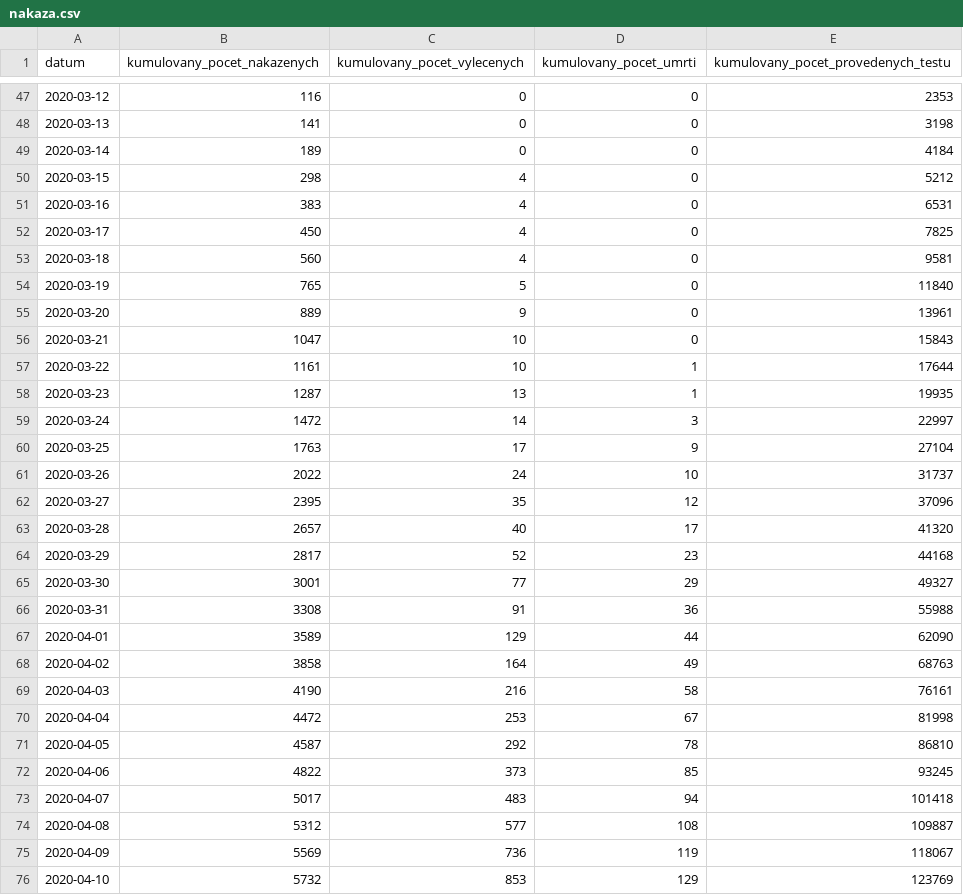
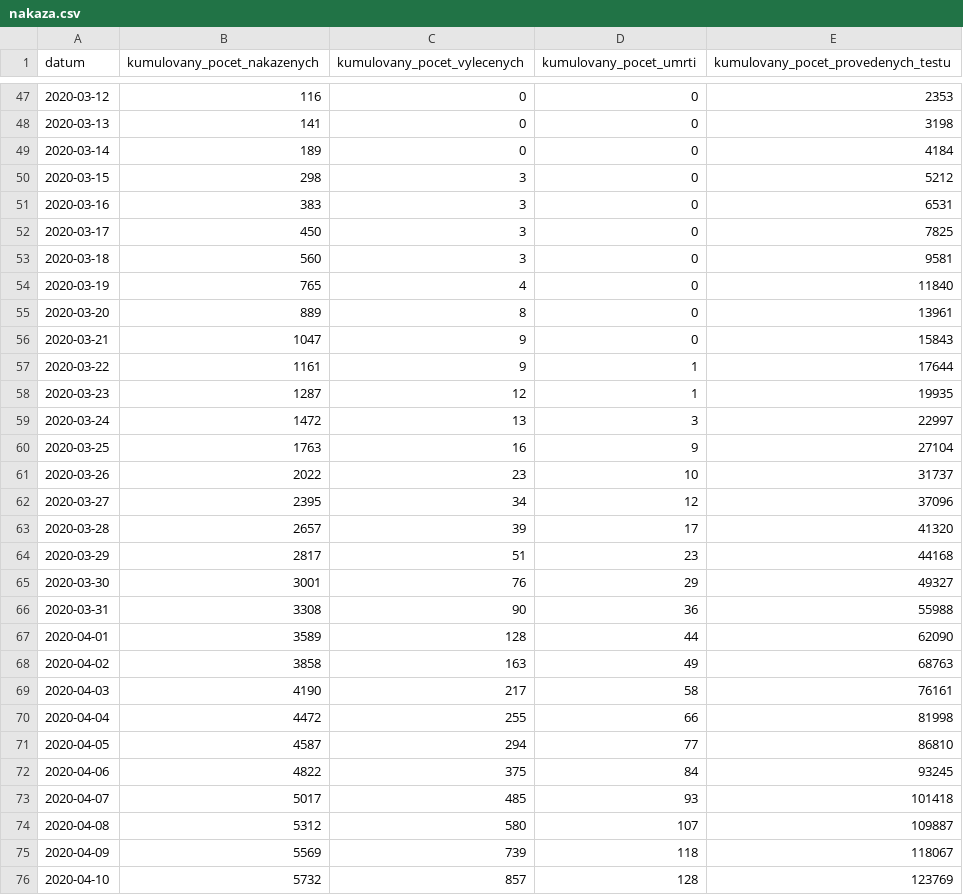
Before and after one commit to ondrejtichy07/covid19-Czechia, a CSV file: data/nakaza.csv, drawn as a sheet; only a part is shown, gaps mark what is left out; the diff covers the shown part only.

```diff
--- a/data/nakaza.csv
+++ b/data/nakaza.csv
@@ -49,28 +49,28 @@
 2020-03-14,189,0,0,4184
-2020-03-15,298,4,0,5212
-2020-03-16,383,4,0,6531
-2020-03-17,450,4,0,7825
-2020-03-18,560,4,0,9581
-2020-03-19,765,5,0,11840
-2020-03-20,889,9,0,13961
-2020-03-21,1047,10,0,15843
-2020-03-22,1161,10,1,17644
-2020-03-23,1287,13,1,19935
-2020-03-24,1472,14,3,22997
-2020-03-25,1763,17,9,27104
-2020-03-26,2022,24,10,31737
-2020-03-27,2395,35,12,37096
-2020-03-28,2657,40,17,41320
-2020-03-29,2817,52,23,44168
-2020-03-30,3001,77,29,49327
-2020-03-31,3308,91,36,55988
-2020-04-01,3589,129,44,62090
-2020-04-02,3858,164,49,68763
-2020-04-03,4190,216,58,76161
-2020-04-04,4472,253,67,81998
-2020-04-05,4587,292,78,86810
-2020-04-06,4822,373,85,93245
-2020-04-07,5017,483,94,101418
-2020-04-08,5312,577,108,109887
-2020-04-09,5569,736,119,118067
-2020-04-10,5732,853,129,123769
+2020-03-15,298,3,0,5212
+2020-03-16,383,3,0,6531
+2020-03-17,450,3,0,7825
+2020-03-18,560,3,0,9581
+2020-03-19,765,4,0,11840
+2020-03-20,889,8,0,13961
+2020-03-21,1047,9,0,15843
+2020-03-22,1161,9,1,17644
+2020-03-23,1287,12,1,19935
+2020-03-24,1472,13,3,22997
+2020-03-25,1763,16,9,27104
+2020-03-26,2022,23,10,31737
+2020-03-27,2395,34,12,37096
+2020-03-28,2657,39,17,41320
+2020-03-29,2817,51,23,44168
+2020-03-30,3001,76,29,49327
+2020-03-31,3308,90,36,55988
+2020-04-01,3589,128,44,62090
+2020-04-02,3858,163,49,68763
+2020-04-03,4190,217,58,76161
+2020-04-04,4472,255,66,81998
+2020-04-05,4587,294,77,86810
+2020-04-06,4822,375,84,93245
+2020-04-07,5017,485,93,101418
+2020-04-08,5312,580,107,109887
+2020-04-09,5569,739,118,118067
+2020-04-10,5732,857,128,123769
```
Also changed, not shown: 1 added row and 72 edited cells elsewhere in this file, data/nakazeni.csv, data/osoby.csv, 3 other files.
